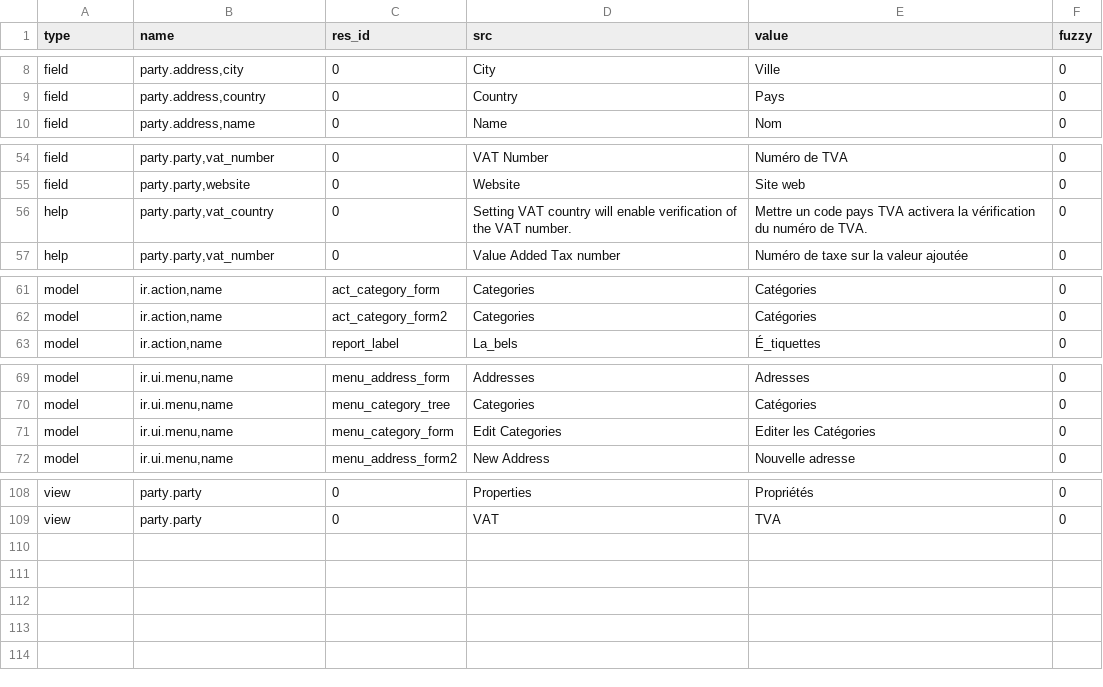
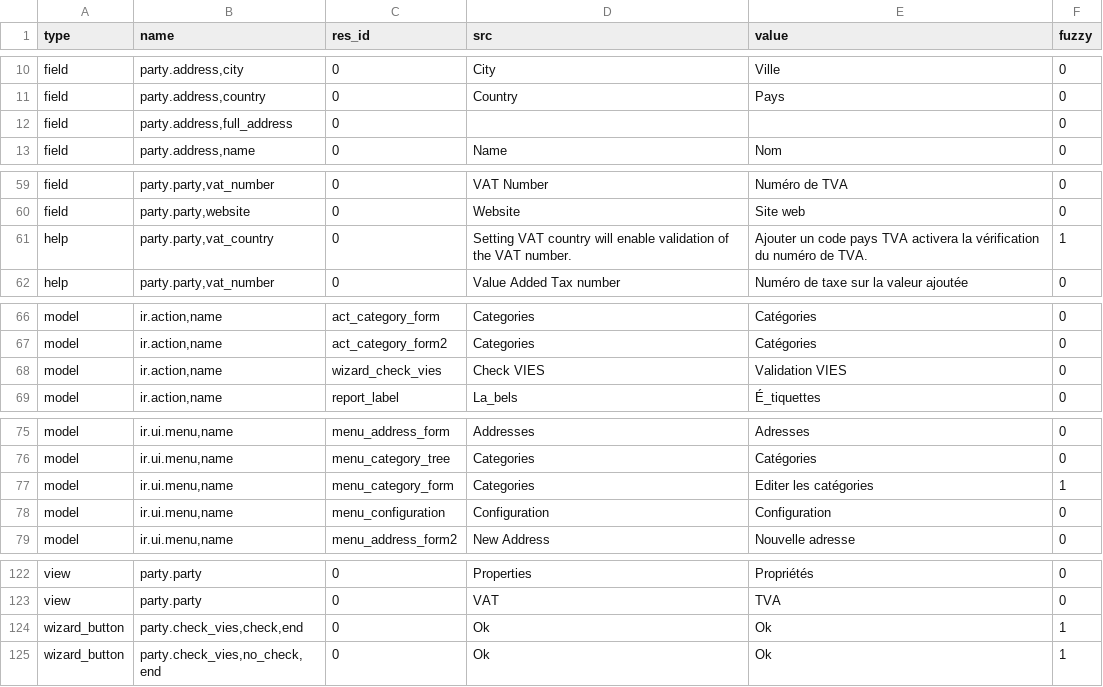
Before and after one commit to priyankajain18/party, a CSV file: fr_FR.csv, drawn as a sheet; only a part is shown, gaps mark what is left out; the diff covers the shown part only.

```diff
--- a/fr_FR.csv
+++ b/fr_FR.csv
@@ -9,2 +11,3 @@ field,"party.address,city",0,City,Ville,0
 field,"party.address,country",0,Country,Pays,0
+field,"party.address,full_address",0,,,0
 field,"party.address,name",0,Name,Nom,0
@@ -55,3 +60,3 @@ field,"party.party,vat_number",0,VAT Number,Numéro de TVA,0
 field,"party.party,website",0,Website,Site web,0
-help,"party.party,vat_country",0,Setting VAT country will enable verification of the VAT number.,Mettre un code pays TVA activera la vérification du numéro de TVA.,0
+help,"party.party,vat_country",0,Setting VAT country will enable validation of the VAT number.,Ajouter un code pays TVA activera la vérification du numéro de TVA.,1
 help,"party.party,vat_number",0,Value Added Tax number,Numéro de taxe sur la valeur ajoutée,0
@@ -62,2 +67,3 @@ model,"ir.action,name",act_category_form,Categories,Catégories,0
 model,"ir.action,name",act_category_form2,Categories,Catégories,0
+model,"ir.action,name",wizard_check_vies,Check VIES,Validation VIES,0
 model,"ir.action,name",report_label,La_bels,É_tiquettes,0
@@ -70,3 +76,4 @@ model,"ir.ui.menu,name",menu_address_form,Addresses,Adresses,0
 model,"ir.ui.menu,name",menu_category_tree,Categories,Catégories,0
-model,"ir.ui.menu,name",menu_category_form,Edit Categories,Editer les Catégories,0
+model,"ir.ui.menu,name",menu_category_form,Categories,Editer les catégories,1
+model,"ir.ui.menu,name",menu_configuration,Configuration,Configuration,0
 model,"ir.ui.menu,name",menu_address_form2,New Address,Nouvelle adresse,0
@@ -109 +123,3 @@ view,party.party,0,Properties,Propriétés,0
 view,party.party,0,VAT,TVA,0
+wizard_button,"party.check_vies,check,end",0,Ok,Ok,1
+wizard_button,"party.check_vies,no_check,end",0,Ok,Ok,1
```
Also changed, not shown: 11 added rows and 2 edited cells elsewhere in this file.
